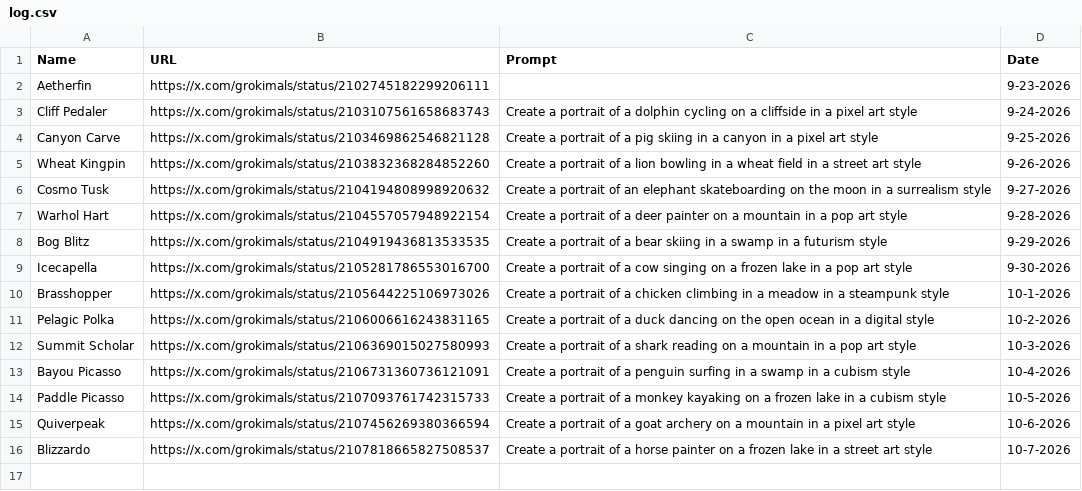
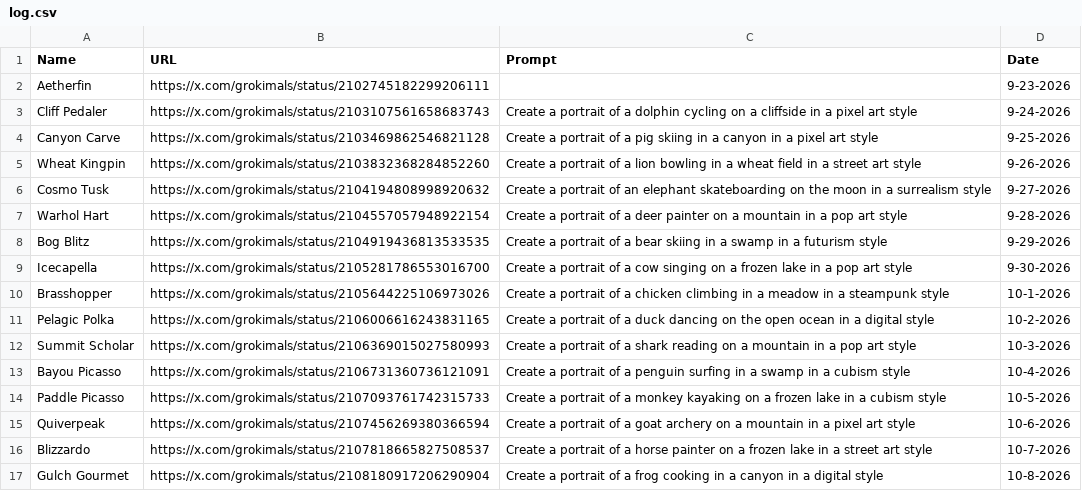
Before and after one commit to johnnycchapman/Grokimals, a CSV file: log.csv, drawn as a sheet; the diff names each change by its address in the sheet, - before the commit and + after, or states it on an @@ line.

```diff
--- a/log.csv
+++ b/log.csv
+row 17: Gulch Gourmet | https://x.com/grokimals/status/2108180917206290904 | Create a portrait of a frog cooking in a canyon in a digital style | 10-8-2026
```
